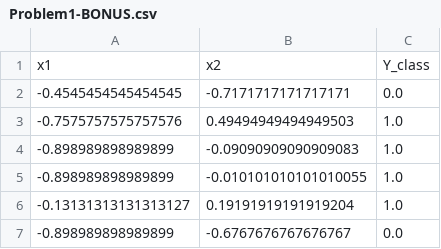
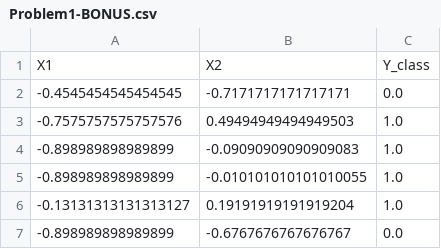
Before and after one commit to cfteach/NNDL_DATA621, a CSV file: DATA621/DATA621/Assignments/01/datasets/Problem1-BONUS.csv, drawn as a sheet; only a part is shown; removed rows and columns are numbered as before the commit, all else as after; the diff names each change by its address in the sheet, - before the commit and + after, or states it on an @@ line.

Commit message:
Update Problem1-BONUS.csv

```diff
--- a/DATA621/DATA621/Assignments/01/datasets/Problem1-BONUS.csv
+++ b/DATA621/DATA621/Assignments/01/datasets/Problem1-BONUS.csv
-row 1: x1 | x2 | Y_class
+row 1: X1 | X2 | Y_class
```
